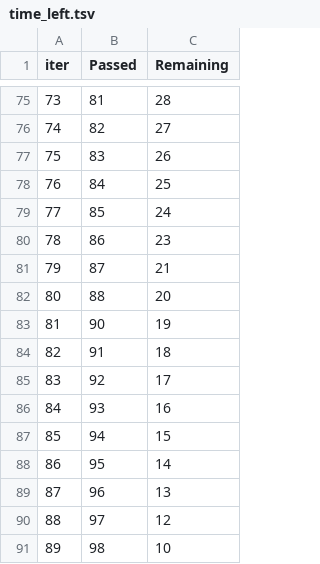
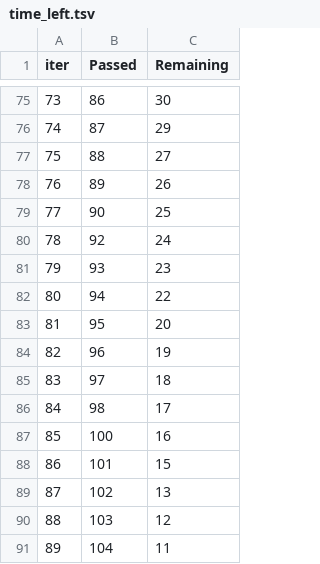
Before and after one commit to sushant-1704/dsproject, a TSV file: catboost_info/time_left.tsv, drawn as a sheet; only a part is shown, gaps mark what is left out; the diff covers the shown part only.

```diff
--- a/catboost_info/time_left.tsv
+++ b/catboost_info/time_left.tsv
@@ -75,17 +75,17 @@ iter	Passed	Remaining
-73	81	28
-74	82	27
-75	83	26
-76	84	25
-77	85	24
-78	86	23
-79	87	21
-80	88	20
-81	90	19
-82	91	18
-83	92	17
-84	93	16
-85	94	15
-86	95	14
-87	96	13
-88	97	12
-89	98	10
+73	86	30
+74	87	29
+75	88	27
+76	89	26
+77	90	25
+78	92	24
+79	93	23
+80	94	22
+81	95	20
+82	96	19
+83	97	18
+84	98	17
+85	100	16
+86	101	15
+87	102	13
+88	103	12
+89	104	11
```
Also changed, not shown: 141 edited cells elsewhere in this file, 11 other files.
